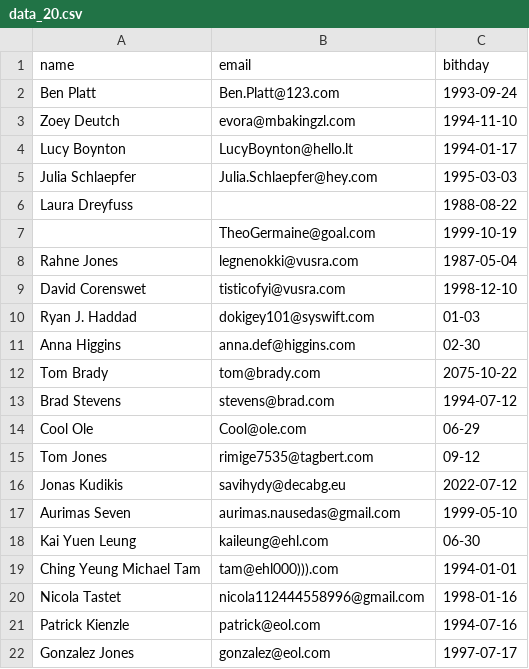
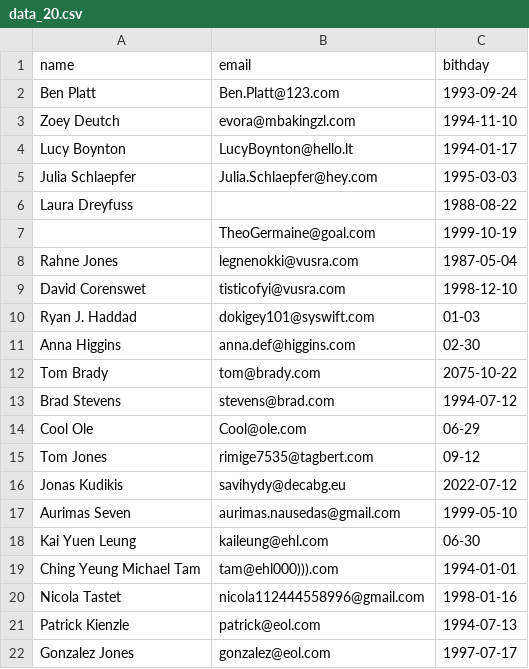
Before and after one commit to aurimas13/BirthdayReminderApp, a CSV file: Datasets/data_20.csv, drawn as a sheet.

```diff
--- a/Datasets/data_20.csv
+++ b/Datasets/data_20.csv
@@ -20,3 +20,3 @@ Ching Yeung Michael Tam,tam@ehl000))).com,1994-01-01
 Nicola Tastet,nicola112444558996@gmail.com,1998-01-16
-Patrick Kienzle,patrick@eol.com,1994-07-16
+Patrick Kienzle,patrick@eol.com,1994-07-13
 Gonzalez Jones,gonzalez@eol.com,1997-07-17
```
Also changed, not shown: 2 other files.
